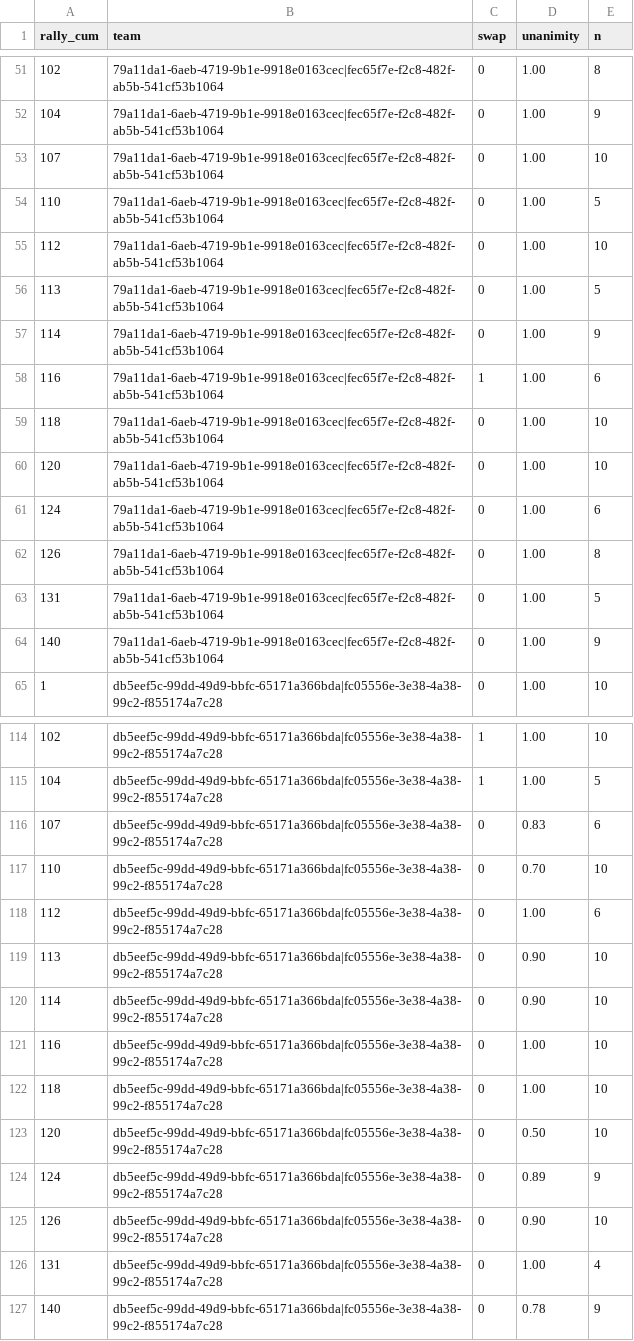
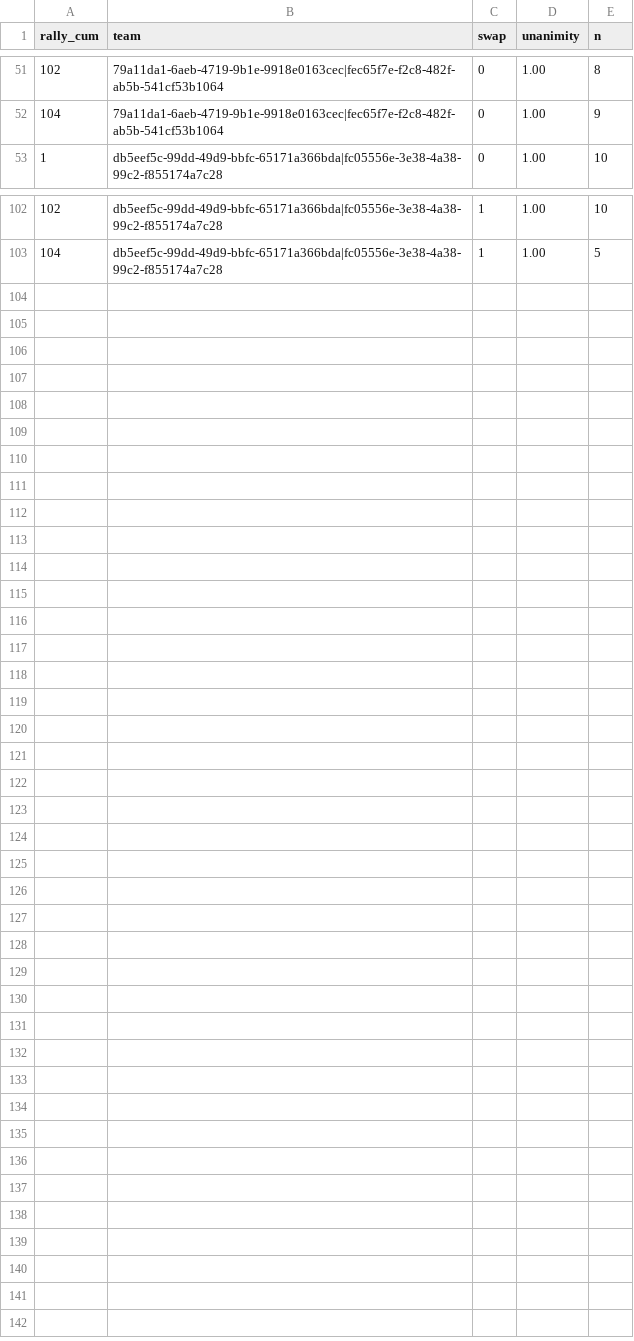
Before and after one commit to chad-murphy-data/pickleball, a CSV file: data/vision/identity_swaps_ppa0125.csv, drawn as a sheet; only a part is shown, gaps mark what is left out.

```diff
--- a/data/vision/identity_swaps_ppa0125.csv
+++ b/data/vision/identity_swaps_ppa0125.csv
@@ -52,14 +52,2 @@ rally_cum,team,swap,unanimity,n
 104,79a11da1-6aeb-4719-9b1e-9918e0163cec|fec65f7e-f2c8-482f-ab5b-541cf53b1064,0,1.00,9
-107,79a11da1-6aeb-4719-9b1e-9918e0163cec|fec65f7e-f2c8-482f-ab5b-541cf53b1064,0,1.00,10
-110,79a11da1-6aeb-4719-9b1e-9918e0163cec|fec65f7e-f2c8-482f-ab5b-541cf53b1064,0,1.00,5
-112,79a11da1-6aeb-4719-9b1e-9918e0163cec|fec65f7e-f2c8-482f-ab5b-541cf53b1064,0,1.00,10
-113,79a11da1-6aeb-4719-9b1e-9918e0163cec|fec65f7e-f2c8-482f-ab5b-541cf53b1064,0,1.00,5
-114,79a11da1-6aeb-4719-9b1e-9918e0163cec|fec65f7e-f2c8-482f-ab5b-541cf53b1064,0,1.00,9
-116,79a11da1-6aeb-4719-9b1e-9918e0163cec|fec65f7e-f2c8-482f-ab5b-541cf53b1064,1,1.00,6
-118,79a11da1-6aeb-4719-9b1e-9918e0163cec|fec65f7e-f2c8-482f-ab5b-541cf53b1064,0,1.00,10
-120,79a11da1-6aeb-4719-9b1e-9918e0163cec|fec65f7e-f2c8-482f-ab5b-541cf53b1064,0,1.00,10
-124,79a11da1-6aeb-4719-9b1e-9918e0163cec|fec65f7e-f2c8-482f-ab5b-541cf53b1064,0,1.00,6
-126,79a11da1-6aeb-4719-9b1e-9918e0163cec|fec65f7e-f2c8-482f-ab5b-541cf53b1064,0,1.00,8
-131,79a11da1-6aeb-4719-9b1e-9918e0163cec|fec65f7e-f2c8-482f-ab5b-541cf53b1064,0,1.00,5
-140,79a11da1-6aeb-4719-9b1e-9918e0163cec|fec65f7e-f2c8-482f-ab5b-541cf53b1064,0,1.00,9
 1,db5eef5c-99dd-49d9-bbfc-65171a366bda|fc05556e-3e38-4a38-99c2-f855174a7c28,0,1.00,10
@@ -115,13 +103 @@ rally_cum,team,swap,unanimity,n
 104,db5eef5c-99dd-49d9-bbfc-65171a366bda|fc05556e-3e38-4a38-99c2-f855174a7c28,1,1.00,5
-107,db5eef5c-99dd-49d9-bbfc-65171a366bda|fc05556e-3e38-4a38-99c2-f855174a7c28,0,0.83,6
-110,db5eef5c-99dd-49d9-bbfc-65171a366bda|fc05556e-3e38-4a38-99c2-f855174a7c28,0,0.70,10
-112,db5eef5c-99dd-49d9-bbfc-65171a366bda|fc05556e-3e38-4a38-99c2-f855174a7c28,0,1.00,6
-113,db5eef5c-99dd-49d9-bbfc-65171a366bda|fc05556e-3e38-4a38-99c2-f855174a7c28,0,0.90,10
-114,db5eef5c-99dd-49d9-bbfc-65171a366bda|fc05556e-3e38-4a38-99c2-f855174a7c28,0,0.90,10
-116,db5eef5c-99dd-49d9-bbfc-65171a366bda|fc05556e-3e38-4a38-99c2-f855174a7c28,0,1.00,10
-118,db5eef5c-99dd-49d9-bbfc-65171a366bda|fc05556e-3e38-4a38-99c2-f855174a7c28,0,1.00,10
-120,db5eef5c-99dd-49d9-bbfc-65171a366bda|fc05556e-3e38-4a38-99c2-f855174a7c28,0,0.50,10
-124,db5eef5c-99dd-49d9-bbfc-65171a366bda|fc05556e-3e38-4a38-99c2-f855174a7c28,0,0.89,9
-126,db5eef5c-99dd-49d9-bbfc-65171a366bda|fc05556e-3e38-4a38-99c2-f855174a7c28,0,0.90,10
-131,db5eef5c-99dd-49d9-bbfc-65171a366bda|fc05556e-3e38-4a38-99c2-f855174a7c28,0,1.00,4
-140,db5eef5c-99dd-49d9-bbfc-65171a366bda|fc05556e-3e38-4a38-99c2-f855174a7c28,0,0.78,9
```
Also changed, not shown: data/coverage_dominance.csv, data/coverage_events.csv, 3 other files.
